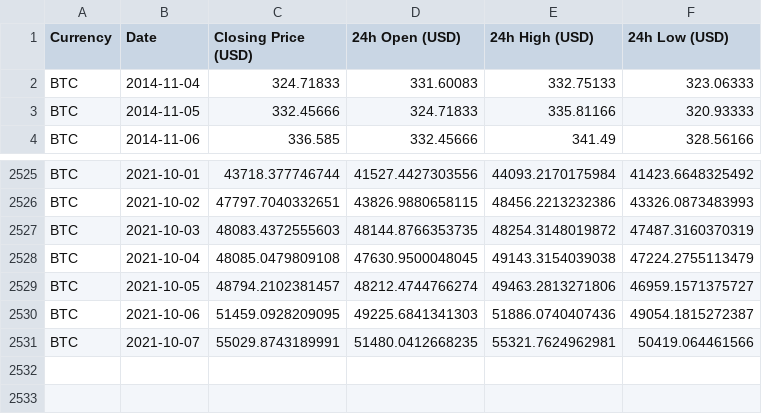
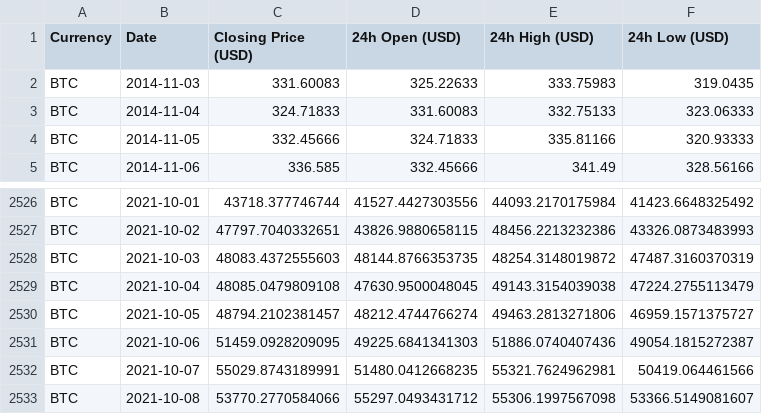
Before and after one commit to geniusnhu/daistats, a CSV file: BTC_price.csv, drawn as a sheet; only a part is shown, gaps mark what is left out.

```diff
--- a/BTC_price.csv
+++ b/BTC_price.csv
@@ -1,2 +1,3 @@
 Currency,Date,Closing Price (USD),24h Open (USD),24h High (USD),24h Low (USD)
+BTC,2014-11-03,331.60083,325.22633,333.75983,319.0435
 BTC,2014-11-04,324.71833,331.60083,332.75133,323.06333
@@ -2531 +2532,2 @@ BTC,2021-10-06,51459.0928209095,49225.6841341303,51886.0740407436,49054.18152723
 BTC,2021-10-07,55029.8743189991,51480.0412668235,55321.7624962981,50419.064461566
+BTC,2021-10-08,53770.2770584066,55297.0493431712,55306.1997567098,53366.5149081607
```
Also changed, not shown: daistats_data.csv, rich_wallet.csv.
